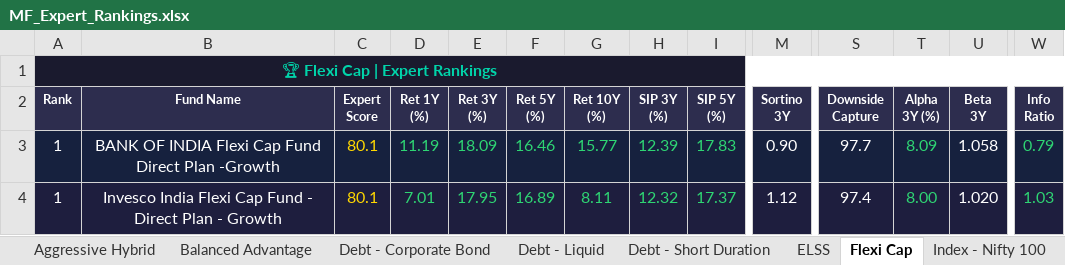
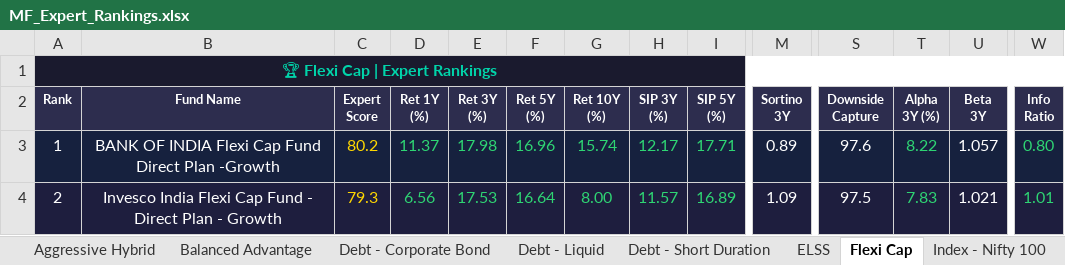
Before and after one commit to myfinancialria/mf-data-fetcher, an Excel workbook: output/MF_Expert_Rankings.xlsx, sheet Flexi Cap, drawn as a sheet; only a part is shown, gaps mark what is left out; values as stored, in another font and other column widths than the file's, no borders; the diff covers the shown part only; the diff names each change by its address in the sheet, - before the commit and + after, or states it on an @@ line.

```diff
--- a/output/MF_Expert_Rankings.xlsx (sheet Flexi Cap)
+++ b/output/MF_Expert_Rankings.xlsx (sheet Flexi Cap)
-C3 (Expert Score): 80.1
+C3 (Expert Score): 80.2
-D3 (Ret 1Y (%)): 11.19
+D3 (Ret 1Y (%)): 11.37
-E3 (Ret 3Y (%)): 18.09
+E3 (Ret 3Y (%)): 17.98
-F3 (Ret 5Y (%)): 16.46
+F3 (Ret 5Y (%)): 16.96
-G3 (Ret 10Y (%)): 15.77
+G3 (Ret 10Y (%)): 15.74
-H3 (SIP 3Y (%)): 12.39
+H3 (SIP 3Y (%)): 12.17
-I3 (SIP 5Y (%)): 17.83
+I3 (SIP 5Y (%)): 17.71
-M3 (Sortino 3Y): 0.90
+M3 (Sortino 3Y): 0.89
-S3 (Downside Capture): 97.7
+S3 (Downside Capture): 97.6
-T3 (Alpha 3Y (%)): 8.09
+T3 (Alpha 3Y (%)): 8.22
-U3 (Beta 3Y): 1.058
+U3 (Beta 3Y): 1.057
-W3 (Info Ratio): 0.79
+W3 (Info Ratio): 0.80
-A4 (Rank): 1
+A4 (Rank): 2
-C4 (Expert Score): 80.1
+C4 (Expert Score): 79.3
-D4 (Ret 1Y (%)): 7.01
+D4 (Ret 1Y (%)): 6.56
-E4 (Ret 3Y (%)): 17.95
+E4 (Ret 3Y (%)): 17.53
-F4 (Ret 5Y (%)): 16.89
+F4 (Ret 5Y (%)): 16.64
-G4 (Ret 10Y (%)): 8.11
+G4 (Ret 10Y (%)): 8.00
-H4 (SIP 3Y (%)): 12.32
+H4 (SIP 3Y (%)): 11.57
-I4 (SIP 5Y (%)): 17.37
+I4 (SIP 5Y (%)): 16.89
-M4 (Sortino 3Y): 1.12
+M4 (Sortino 3Y): 1.09
-S4 (Downside Capture): 97.4
+S4 (Downside Capture): 97.5
-T4 (Alpha 3Y (%)): 8.00
+T4 (Alpha 3Y (%)): 7.83
-U4 (Beta 3Y): 1.020
+U4 (Beta 3Y): 1.021
-W4 (Info Ratio): 1.03
+W4 (Info Ratio): 1.01
```
Also changed, not shown: 9 added rows, 9 removed rows, 573 edited cells and cell formats elsewhere in this sheet, sheet Mid Cap, sheet Sectoral - Banking, sheet Small Cap, sheet ELSS, sheet Large Cap, sheet International, 11 more sheets, 5 other files.
